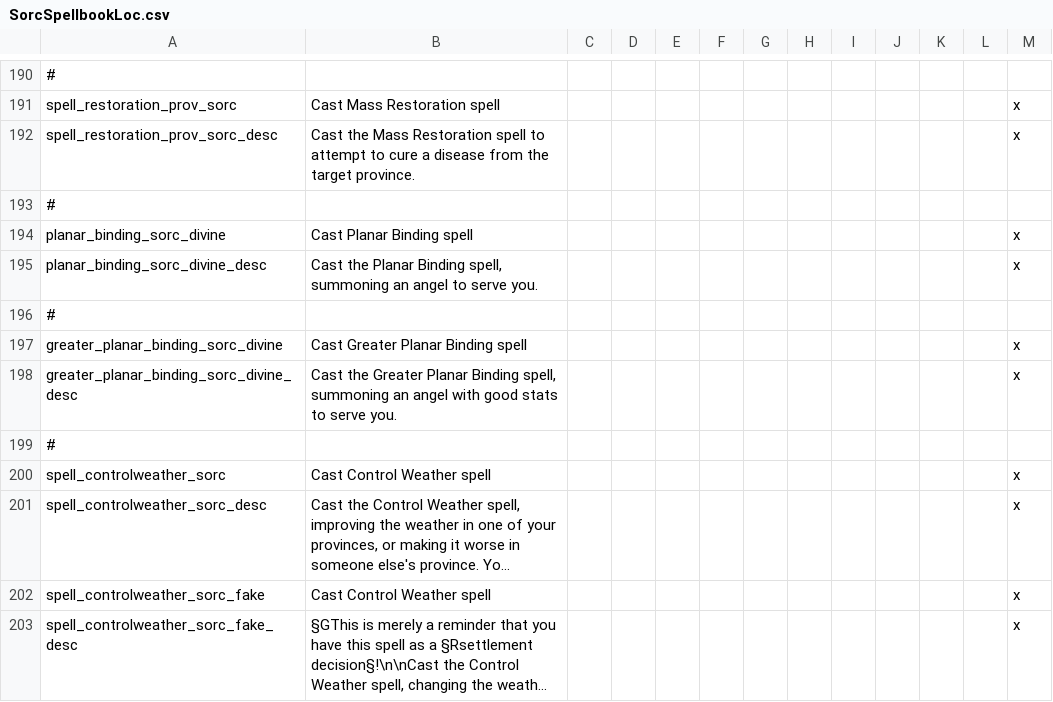
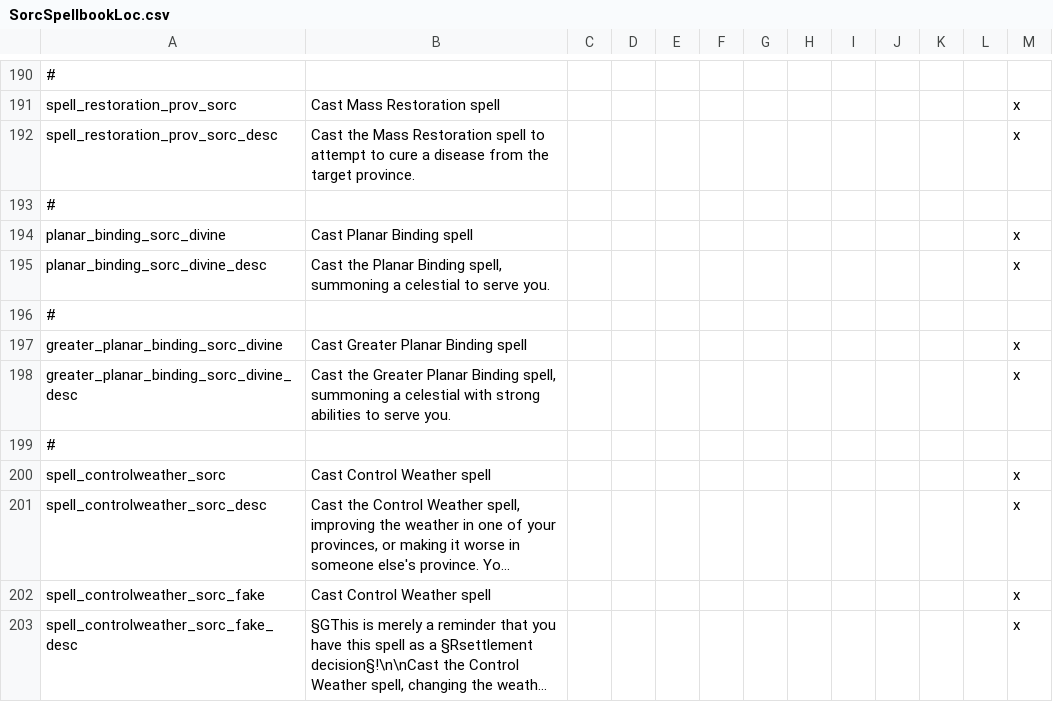
Before and after one commit to ProjectFaerun/Faerun, a CSV file: Faerun/localisation/SorcSpellbookLoc.csv, drawn as a sheet; only a part is shown, gaps mark what is left out; long unchanged cells end in ….

Commit message:
History and fixes
Hulm's undead are now culturally Noga
Genies' Garden has history up to 1500
Celestial/Angel/Aasimon relationship clarified a bit

```diff
--- a/Faerun/localisation/SorcSpellbookLoc.csv
+++ b/Faerun/localisation/SorcSpellbookLoc.csv
@@ -194,6 +194,6 @@ spell_restoration_prov_sorc_desc;Cast the Mass Restoration spell to attempt to c
 planar_binding_sorc_divine;Cast Planar Binding spell;;;;;;;;;;;x
-planar_binding_sorc_divine_desc;Cast the Planar Binding spell, summoning an angel to serve you.;;;;;;;;;;;x
+planar_binding_sorc_divine_desc;Cast the Planar Binding spell, summoning a celestial to serve you.;;;;;;;;;;;x
 #
 greater_planar_binding_sorc_divine;Cast Greater Planar Binding spell;;;;;;;;;;;x
-greater_planar_binding_sorc_divine_desc;Cast the Greater Planar Binding spell, summoning an angel with good stats to serve you.;;;;;;;;;;;x
+greater_planar_binding_sorc_divine_desc;Cast the Greater Planar Binding spell, summoning a celestial with strong abilities to serve you.;;;;;;;;;;;x
 #
```
Also changed, not shown: Faerun/localisation/culturesNreligions.csv, Faerun/localisation/traits_racial.csv, 3 other files.
